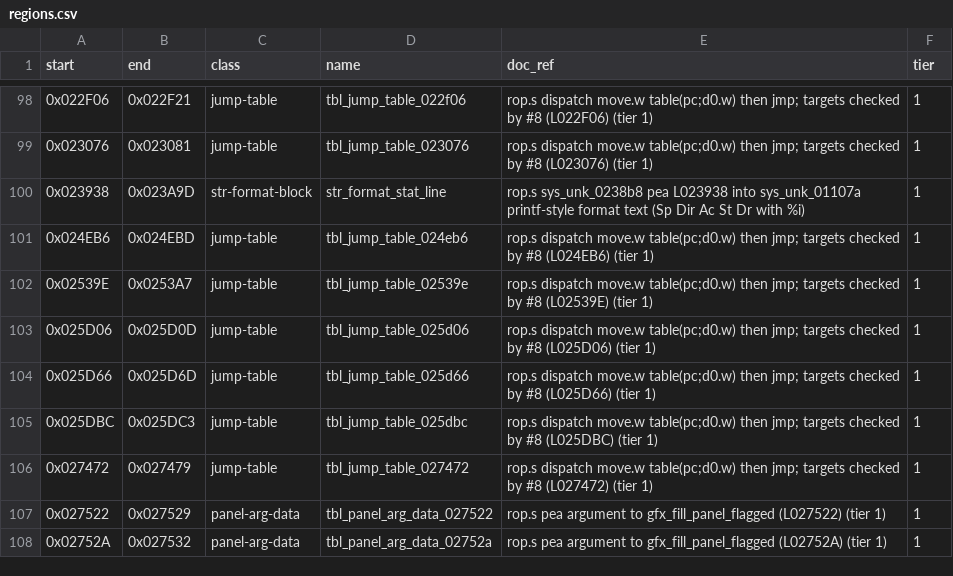
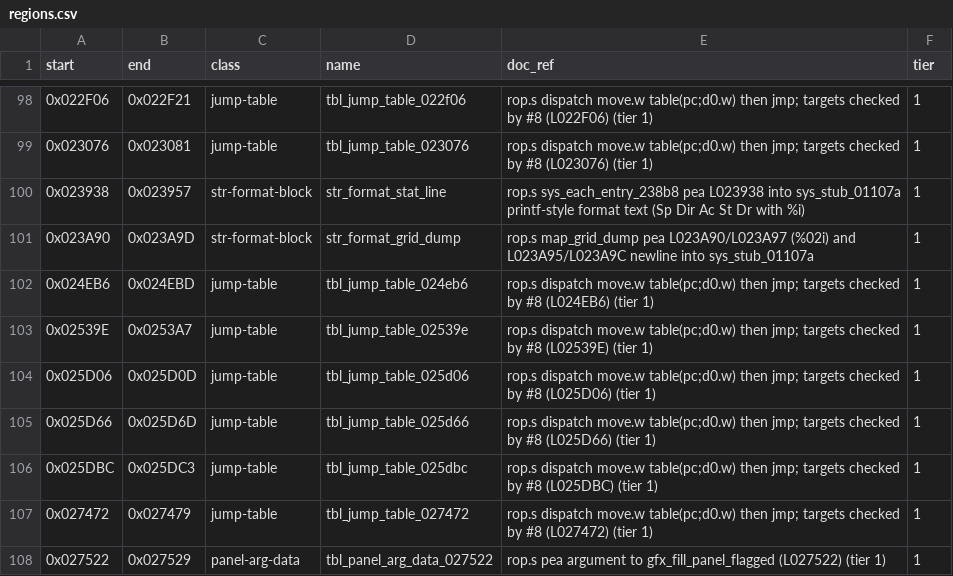
Before and after one commit to Dayset/RoPSegaMD16, a CSV file: disasm/regions.csv, drawn as a sheet; only a part is shown, gaps mark what is left out; the shorter side is filled out with more unchanged rows.

```diff
--- a/disasm/regions.csv
+++ b/disasm/regions.csv
@@ -99,3 +99,4 @@ start,end,class,name,doc_ref,tier
 0x023076,0x023081,jump-table,tbl_jump_table_023076,rop.s dispatch move.w table(pc;d0.w) then jmp; targets checked by #8 (L023076) (tier 1),1
-0x023938,0x023A9D,str-format-block,str_format_stat_line,rop.s sys_unk_0238b8 pea L023938 into sys_unk_01107a printf-style format text (Sp Dir Ac St Dr with %i),1
+0x023938,0x023957,str-format-block,str_format_stat_line,rop.s sys_each_entry_238b8 pea L023938 into sys_stub_01107a printf-style format text (Sp Dir Ac St Dr with %i),1
+0x023A90,0x023A9D,str-format-block,str_format_grid_dump,rop.s map_grid_dump pea L023A90/L023A97 (%02i) and L023A95/L023A9C newline into sys_stub_01107a,1
 0x024EB6,0x024EBD,jump-table,tbl_jump_table_024eb6,rop.s dispatch move.w table(pc;d0.w) then jmp; targets checked by #8 (L024EB6) (tier 1),1
```
Also changed, not shown: disasm/doc_regions.csv, disasm/symbols/auto.csv, 5 other files.
